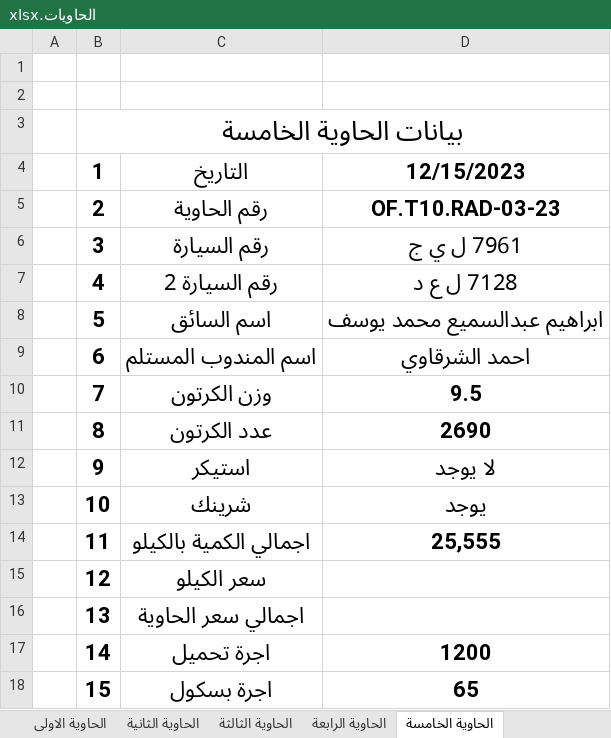
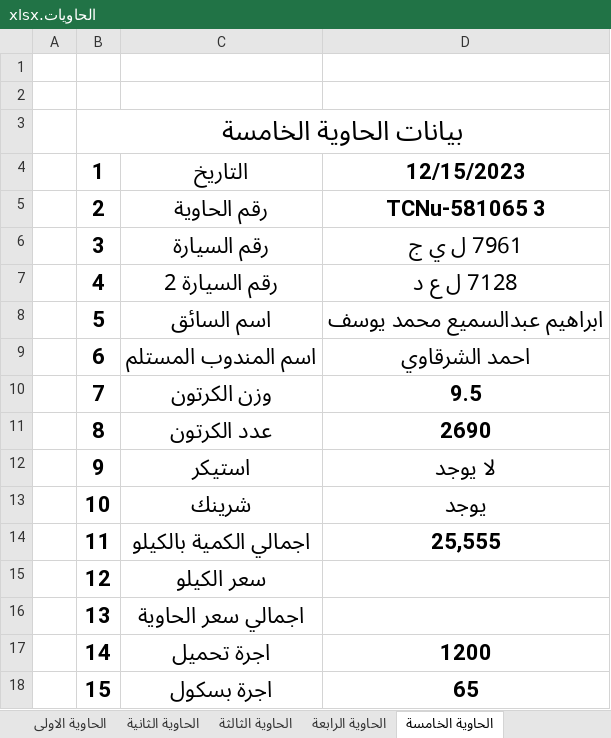
Before and after one commit to ramadanadly79/work-2023, an Excel workbook: الحاويات.xlsx, sheet الحاوية الخامسة, drawn as a sheet; values as stored, in another font and other column widths than the file's, no borders; the diff names each change by its address in the sheet, - before the commit and + after, or states it on an @@ line.

```diff
--- a/الحاويات.xlsx (sheet الحاوية الخامسة)
+++ b/الحاويات.xlsx (sheet الحاوية الخامسة)
-D5: OF.T10.RAD-03-23
+D5: TCNu-581065 3
```
Also changed, not shown: other sheet tabs, الأنتاج اليومي 2023.xlsx, مرتبات ديسمبر.xlsx, 1 other file.
